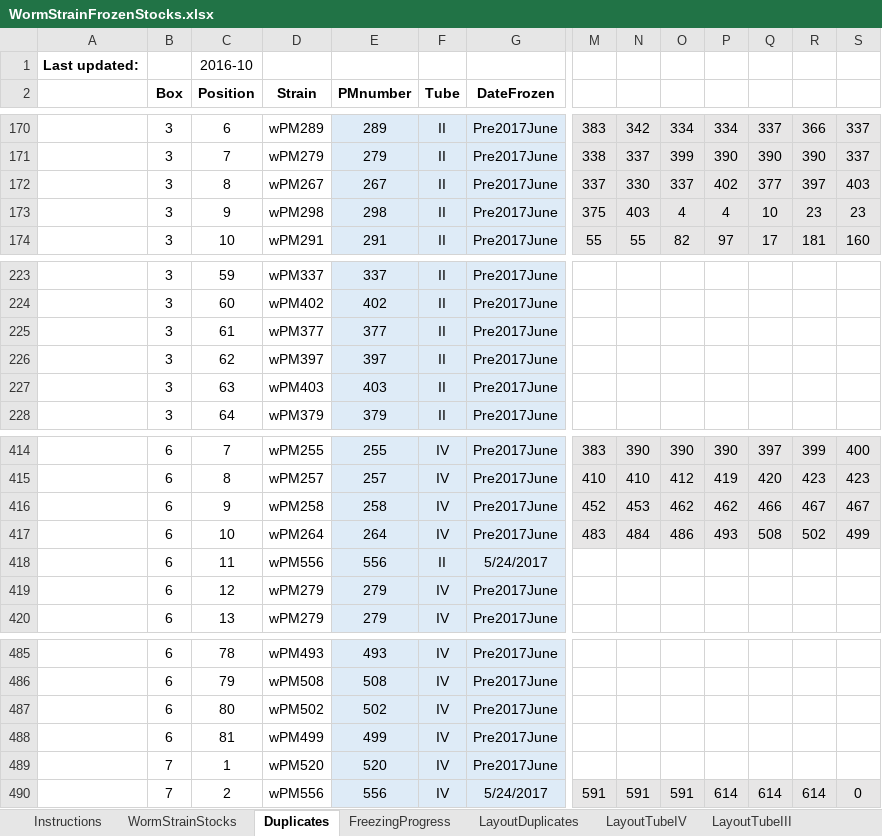
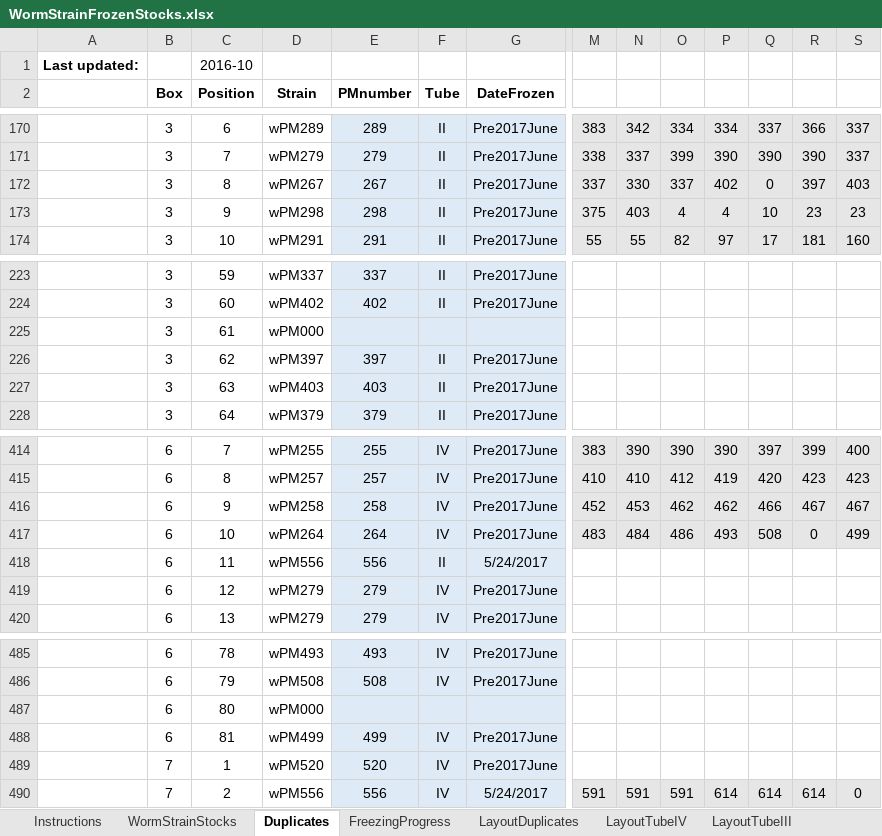
Before and after one commit to jsemple19/WORMS, an Excel workbook: WormStrainFrozenStocks.xlsx, sheet Duplicates, drawn as a sheet; only a part is shown, gaps mark what is left out; values as stored, in another font and other column widths than the file's, no borders; conditional formats not drawn; removed rows and columns are numbered as before the commit, all else as after; rows hold the shown columns only; the diff names each change by its address in the sheet, - before the commit and + after, or states it on an @@ line.

```diff
--- a/WormStrainFrozenStocks.xlsx (sheet Duplicates)
+++ b/WormStrainFrozenStocks.xlsx (sheet Duplicates)
-Q172: 377
+Q172: 0
-row 225:  | 3 | 61 | wPM377 | 377 | II | Pre2017June
+row 225:  | 3 | 61 | wPM000
-R417: 502
+R417: 0
-row 487:  | 6 | 80 | wPM502 | 502 | IV | Pre2017June
+row 487:  | 6 | 80 | wPM000
```
Also changed, not shown: sheet FreezingProgress, sheet WormStrainStocks, sheet LayoutTubeIV, sheet LayoutDuplicates, sheet LayoutTubeIII, 6 other files.
